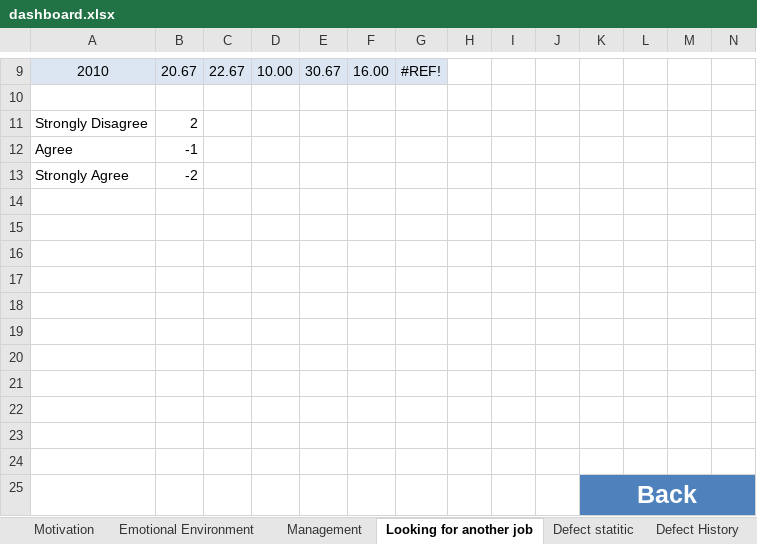
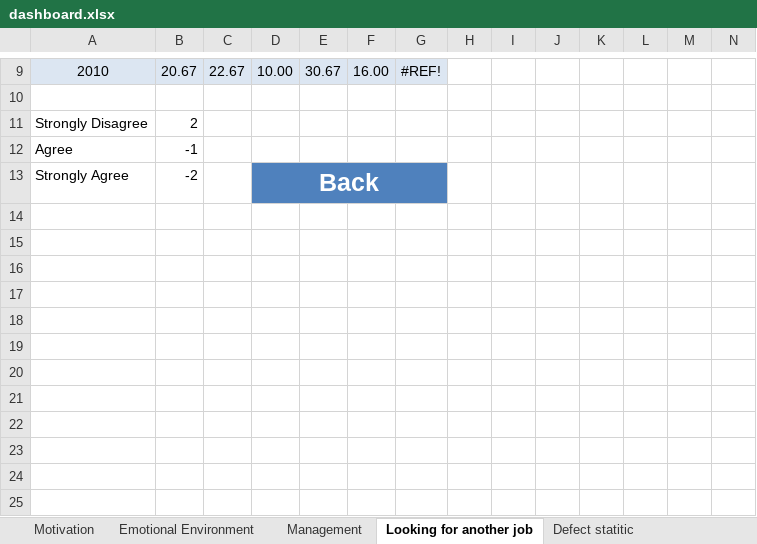
Before and after one commit to vucongthuc/hit-team-2012, an Excel workbook: Measurement Analysis/K15T2-Team22-Team Assignment14/dashboard.xlsx, sheet Looking for another job, drawn as a sheet; only a part is shown, gaps mark what is left out; values as stored, in another font and other column widths than the file's, no borders; charts and pictures not drawn; rows hold the shown columns only; the diff names each change by its address in the sheet, - before the commit and + after, or states it on an @@ line.

```diff
--- a/Measurement Analysis/K15T2-Team22-Team Assignment14/dashboard.xlsx (sheet Looking for another job)
+++ b/Measurement Analysis/K15T2-Team22-Team Assignment14/dashboard.xlsx (sheet Looking for another job)
@@ sheet tab hidden: Defect History @@
-D13: (empty)
+D13: Back
-D13:G13 fill: none
+D13:G13 fill: #4F81BD
+D13:G13 merged
-row 14: (empty)
-row 15: (empty)
-row 16: (empty)
-row 17: (empty)
-row 18: (empty)
-row 19: (empty)
-row 20: (empty)
-row 21: (empty)
-row 22: (empty)
-row 23: (empty)
-row 24: (empty)
-row 25:  |  |  |  |  |  |  |  |  |  | Back
```
Also changed, not shown: sheet Dashboard, sheet Earn Value, sheet Physical Enviroment, sheet System, Tools and Process, sheet Motivation, sheet Management, 1 more sheet, charts or pictures.
